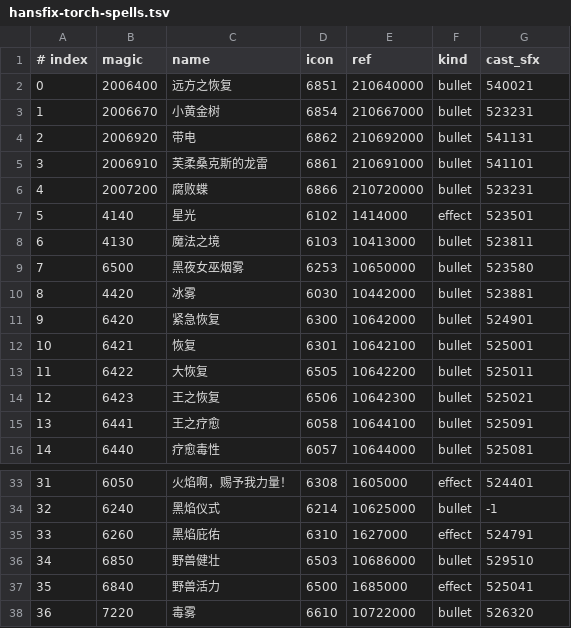
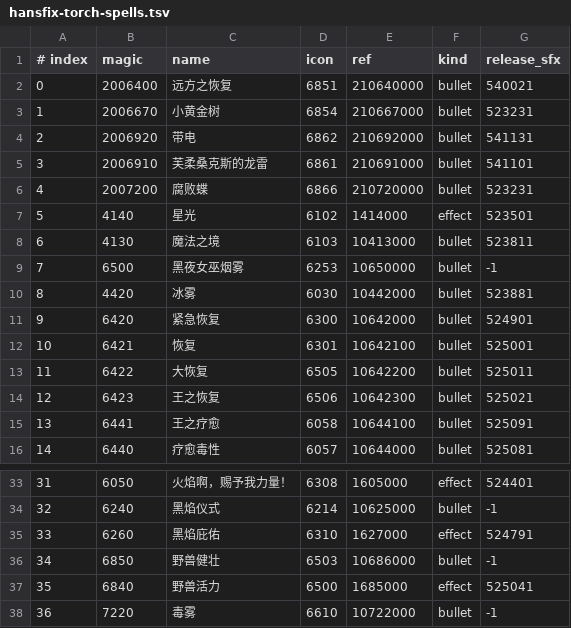
Before and after one commit to HanserLeezee/ErdtreeTowerCorruptionMod, a TSV file: scene-assets/hansfix-torch-spells.tsv, drawn as a sheet; only a part is shown, gaps mark what is left out.

```diff
--- a/scene-assets/hansfix-torch-spells.tsv
+++ b/scene-assets/hansfix-torch-spells.tsv
@@ -1,2 +1,2 @@
-# index	magic	name	icon	ref	kind	cast_sfx
+# index	magic	name	icon	ref	kind	release_sfx
 0	2006400	远方之恢复	6851	210640000	bullet	540021
@@ -8,3 +8,3 @@
 6	4130	魔法之境	6103	10413000	bullet	523811
-7	6500	黑夜女巫烟雾	6253	10650000	bullet	523580
+7	6500	黑夜女巫烟雾	6253	10650000	bullet	-1
 8	4420	冰雾	6030	10442000	bullet	523881
@@ -35,4 +35,4 @@
 33	6260	黑焰庇佑	6310	1627000	effect	524791
-34	6850	野兽健壮	6503	10686000	bullet	529510
+34	6850	野兽健壮	6503	10686000	bullet	-1
 35	6840	野兽活力	6500	1685000	effect	525041
-36	7220	毒雾	6610	10722000	bullet	526320
+36	7220	毒雾	6610	10722000	bullet	-1
```
Also changed, not shown: 9 other files.
